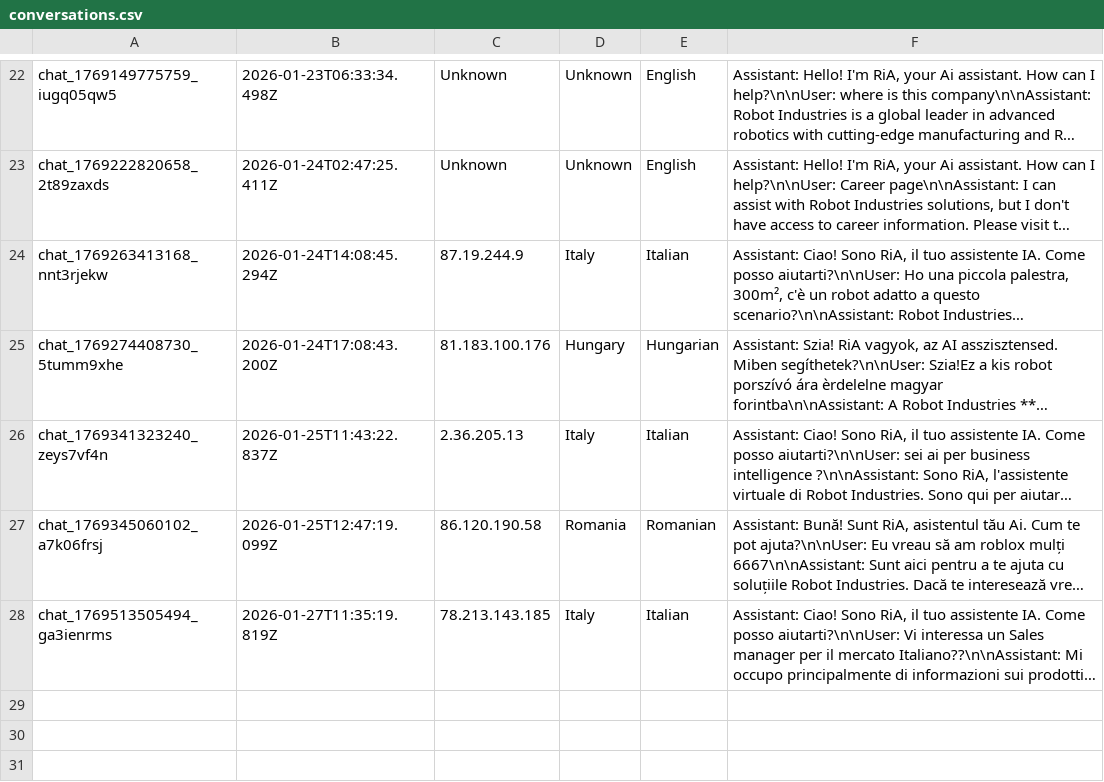
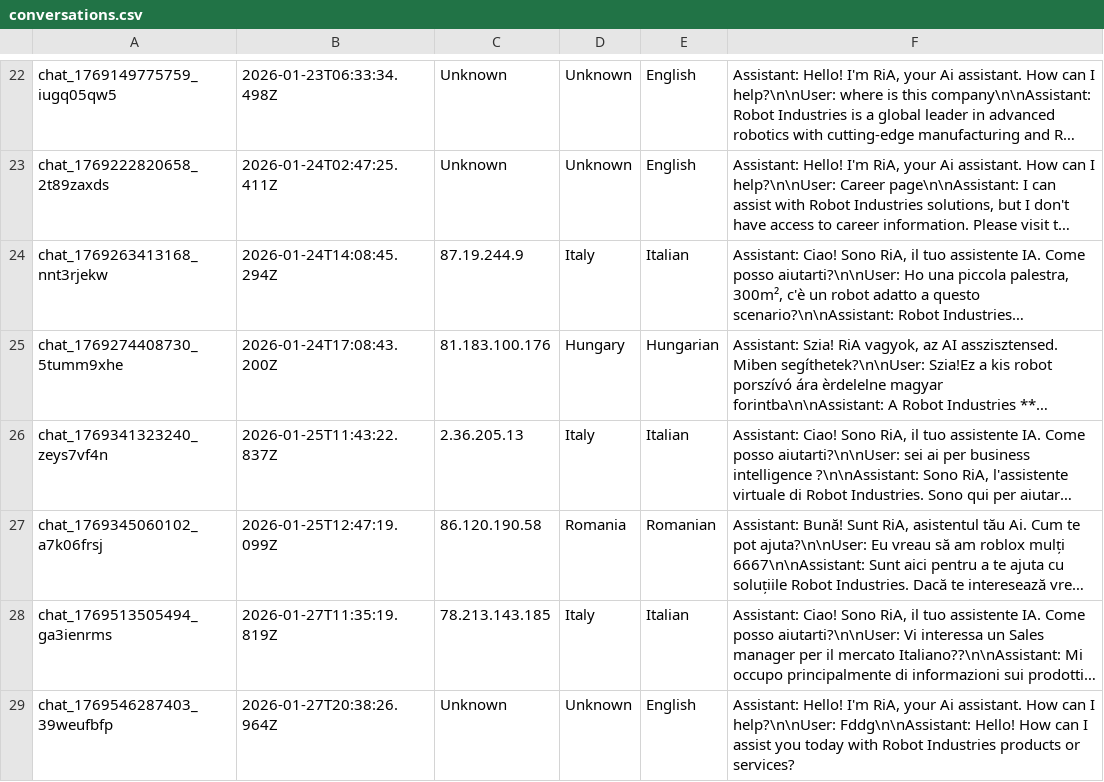
Before and after one commit to RaresC24/chatbot, a CSV file: conversations.csv, drawn as a sheet; only a part is shown, gaps mark what is left out; long unchanged cells end in …; the diff names each change by its address in the sheet, - before the commit and + after, or states it on an @@ line.

Commit message:
Log conversation chat_1769546287403_39weufbfp

```diff
--- a/conversations.csv
+++ b/conversations.csv
+row 29: chat_1769546287403_39weufbfp | 2026-01-27T20:38:26.964Z | Unknown | Unknown | English | Assistant: Hello! I'm RiA, your Ai assistant. How can I help?\n\nUser: Fddg\n\nAssistant: Hello! How can I assist you today with Robot Industries products or services?
```
